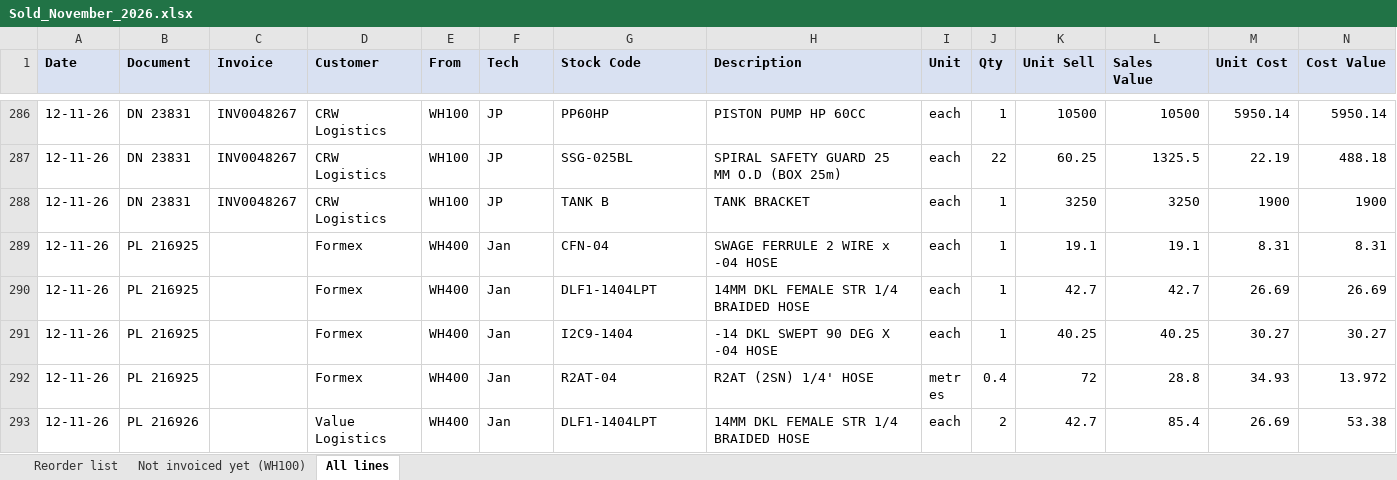
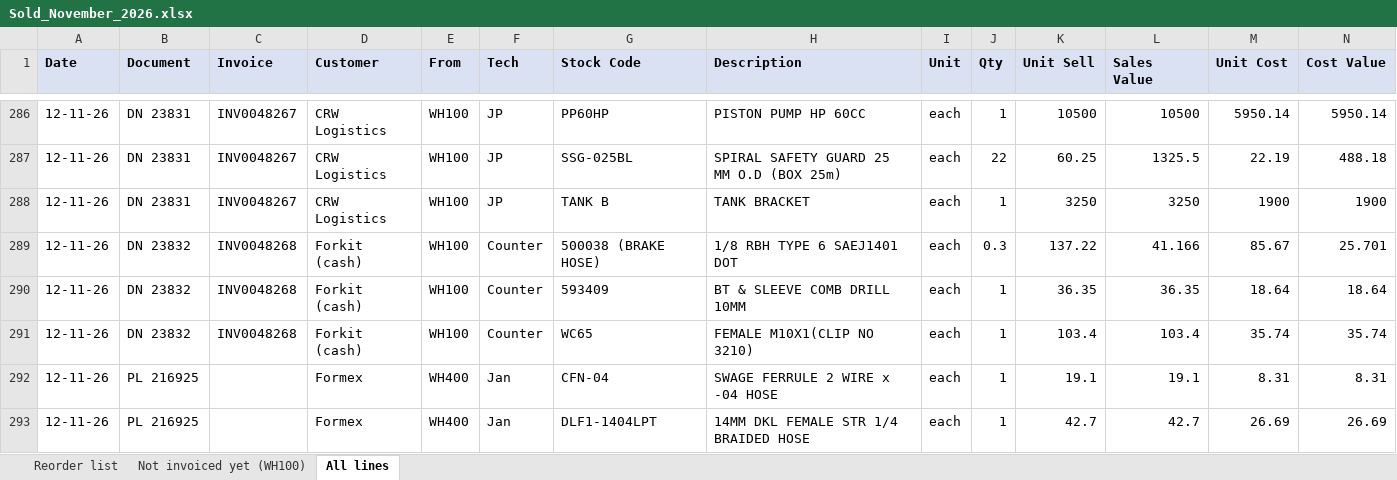
Before and after one commit to MichaelB1300/Pirtek-stock---live, an Excel workbook: Sold_November_2026.xlsx, sheet All lines, drawn as a sheet; only a part is shown, gaps mark what is left out; the shorter side is filled out with more unchanged rows; values as stored, in another font and other column widths than the file's, no borders; the diff names each change by its address in the sheet, - before the commit and + after, or states it on an @@ line.

```diff
--- a/Sold_November_2026.xlsx (sheet All lines)
+++ b/Sold_November_2026.xlsx (sheet All lines)
+row 289: 12-11-26 | DN 23832 | INV0048268 | Forkit (cash) | WH100 | Counter | 500038 (BRAKE HOSE) | 1/8 RBH TYPE 6 SAEJ1401 DOT | each | 0.3 | 137.22 | 41.166 | 85.67 | 25.701
+row 290: 12-11-26 | DN 23832 | INV0048268 | Forkit (cash) | WH100 | Counter | 593409 | BT & SLEEVE COMB DRILL 10MM | each | 1 | 36.35 | 36.35 | 18.64 | 18.64
+row 291: 12-11-26 | DN 23832 | INV0048268 | Forkit (cash) | WH100 | Counter | WC65 | FEMALE M10X1(CLIP NO 3210) | each | 1 | 103.4 | 103.4 | 35.74 | 35.74
```
Also changed, not shown: sheet Reorder list, 2 other files.
